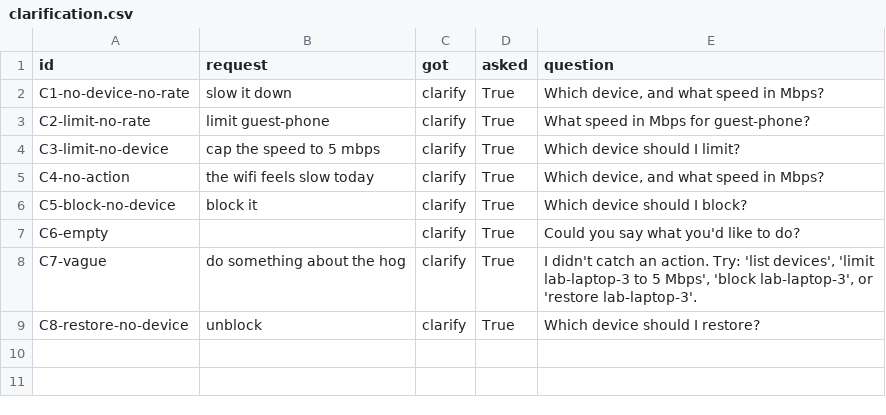
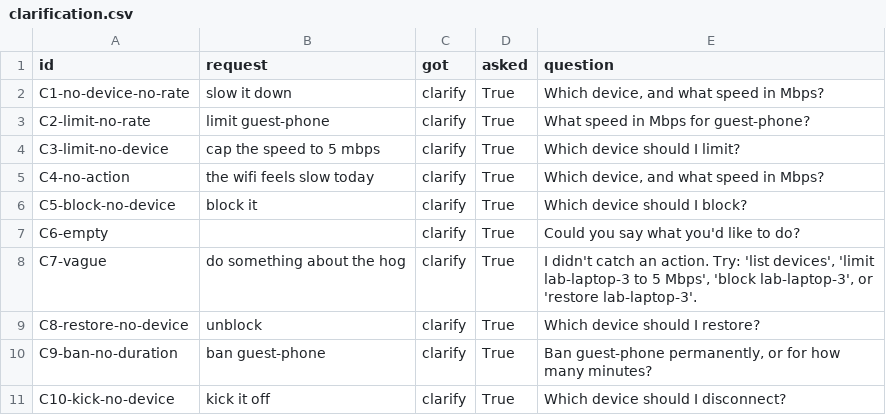
Before and after one commit to vedantb7/CS331-T009-IntelligentNetworkAssistant, a CSV file: eval/results/clarification.csv, drawn as a sheet.

```diff
--- a/eval/results/clarification.csv
+++ b/eval/results/clarification.csv
@@ -9 +9,3 @@ C7-vague,do something about the hog,clarify,True,"I didn't catch an action. Try:
 C8-restore-no-device,unblock,clarify,True,Which device should I restore?
+C9-ban-no-duration,ban guest-phone,clarify,True,"Ban guest-phone permanently, or for how many minutes?"
+C10-kick-no-device,kick it off,clarify,True,Which device should I disconnect?
```
Also changed, not shown: eval/results/attacks.csv, eval/results/functional.csv, 38 other files.
